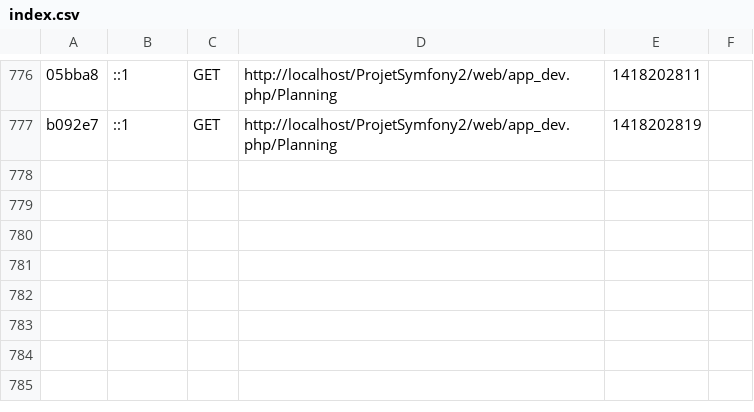
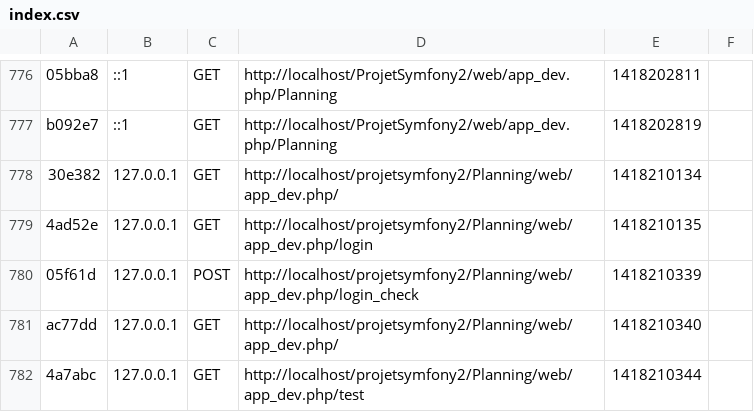
Before and after one commit to didjo972/Planning, a CSV file: app/cache/dev/profiler/index.csv, drawn as a sheet; only a part is shown, gaps mark what is left out; the diff names each change by its address in the sheet, - before the commit and + after, or states it on an @@ line.

Commit message:
- Test affichage planning annuel

```diff
--- a/app/cache/dev/profiler/index.csv
+++ b/app/cache/dev/profiler/index.csv
+row 778: 30e382 | 127.0.0.1 | GET | http://localhost/projetsymfony2/Planning/web/app_dev.php/ | 1418210134
+row 779: 4ad52e | 127.0.0.1 | GET | http://localhost/projetsymfony2/Planning/web/app_dev.php/login | 1418210135
+row 780: 05f61d | 127.0.0.1 | POST | http://localhost/projetsymfony2/Planning/web/app_dev.php/login_check | 1418210339
+row 781: ac77dd | 127.0.0.1 | GET | http://localhost/projetsymfony2/Planning/web/app_dev.php/ | 1418210340
+row 782: 4a7abc | 127.0.0.1 | GET | http://localhost/projetsymfony2/Planning/web/app_dev.php/test | 1418210344
```
Also changed, not shown: 49 other files.
